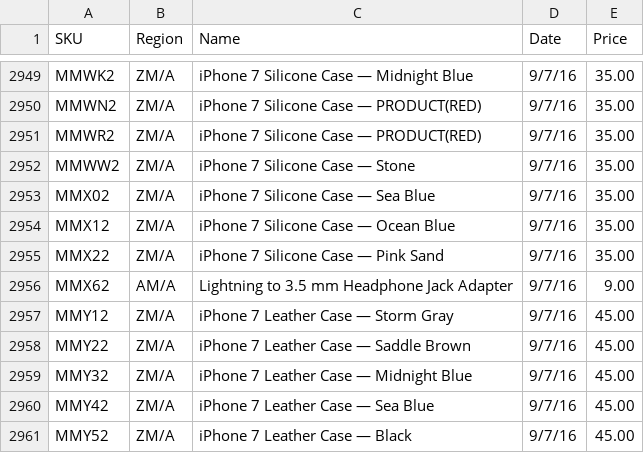
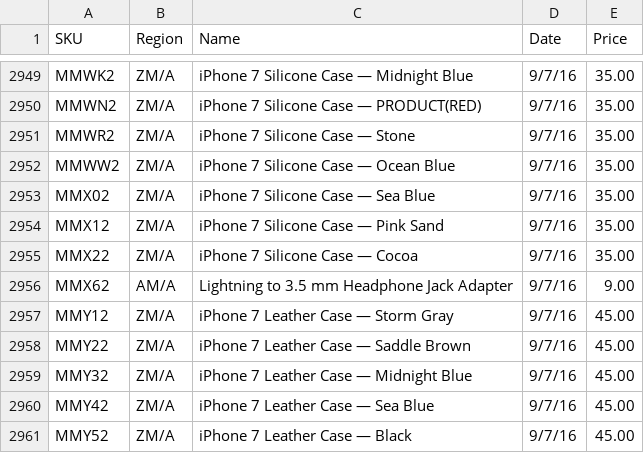
Before and after one commit to JonathanSeriesX/everycase, a CSV file: scripts/everything.csv, drawn as a sheet; only a part is shown, gaps mark what is left out.

```diff
--- a/scripts/everything.csv
+++ b/scripts/everything.csv
@@ -2950,7 +2950,7 @@ MMWK2,ZM/A,iPhone 7 Silicone Case — Midnight Blue,9/7/16,35.00
 MMWN2,ZM/A,iPhone 7 Silicone Case — PRODUCT(RED),9/7/16,35.00
-MMWR2,ZM/A,iPhone 7 Silicone Case — PRODUCT(RED),9/7/16,35.00
-MMWW2,ZM/A,iPhone 7 Silicone Case — Stone,9/7/16,35.00
+MMWR2,ZM/A,iPhone 7 Silicone Case — Stone,9/7/16,35.00
+MMWW2,ZM/A,iPhone 7 Silicone Case — Ocean Blue,9/7/16,35.00
 MMX02,ZM/A,iPhone 7 Silicone Case — Sea Blue,9/7/16,35.00
-MMX12,ZM/A,iPhone 7 Silicone Case — Ocean Blue,9/7/16,35.00
-MMX22,ZM/A,iPhone 7 Silicone Case — Pink Sand,9/7/16,35.00
+MMX12,ZM/A,iPhone 7 Silicone Case — Pink Sand,9/7/16,35.00
+MMX22,ZM/A,iPhone 7 Silicone Case — Cocoa,9/7/16,35.00
 MMX62,AM/A,Lightning to 3.5 mm Headphone Jack Adapter,9/7/16,9.00
```
Also changed, not shown: scripts/database.csv.
